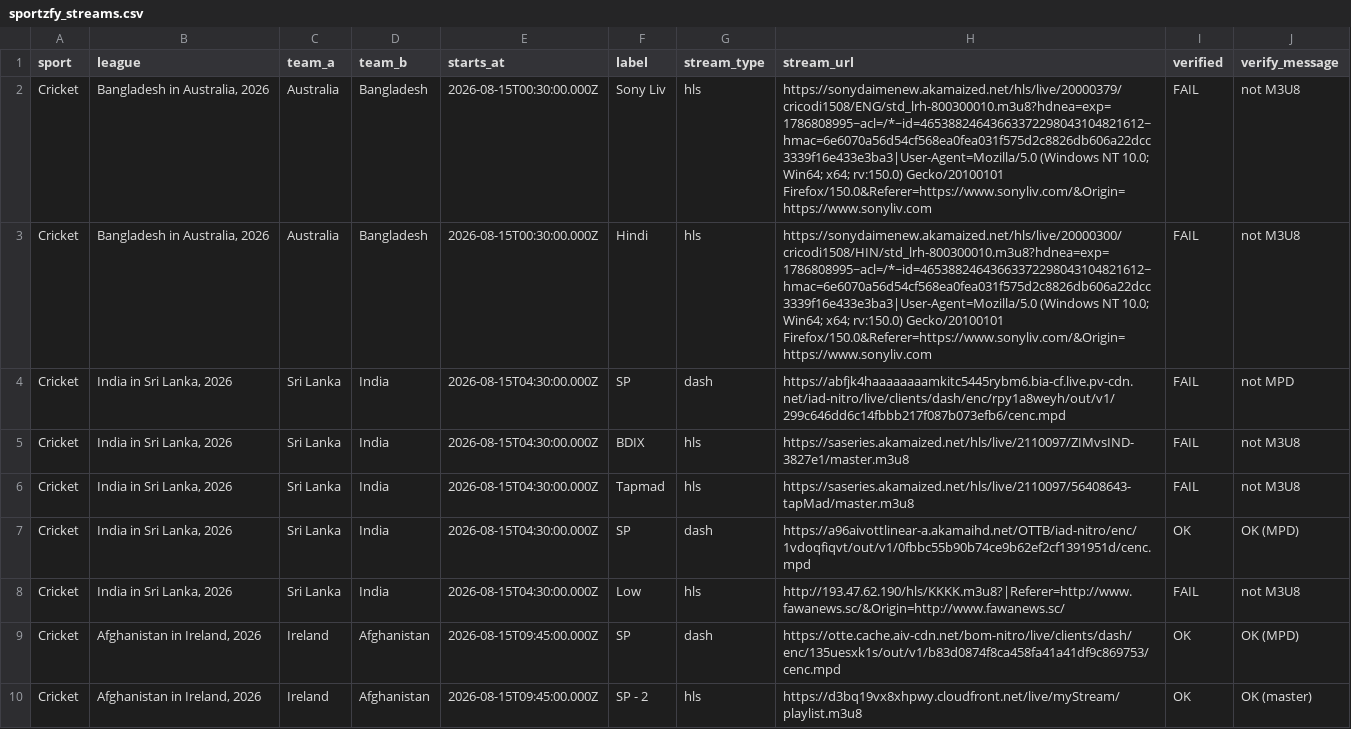
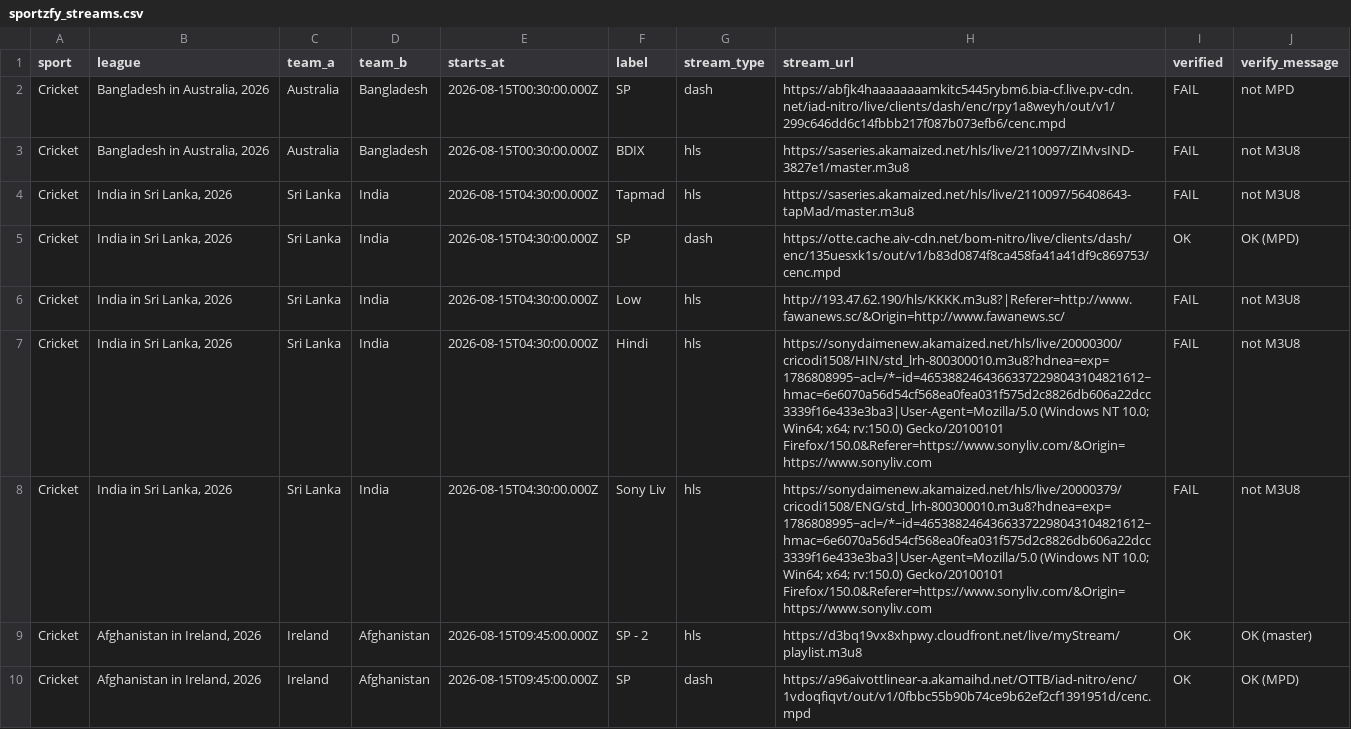
Before and after one commit to khadembd/sportzfy-playlist, a CSV file: output/sportzfy_streams.csv, drawn as a sheet; only a part is shown; the diff covers the shown part only.

```diff
--- a/output/sportzfy_streams.csv
+++ b/output/sportzfy_streams.csv
@@ -1,10 +1,10 @@
 sport,league,team_a,team_b,starts_at,label,stream_type,stream_url,verified,verify_message
-"Cricket","Bangladesh in Australia, 2026","Australia","Bangladesh","2026-08-15T00:30:00.000Z","Sony Liv","hls","https://sonydaimenew.akamaized.net/hls/live/20000379/cricodi1508/ENG/std_lrh-800300010.m3u8?hdnea=exp=1786808995~acl=/*~id=46538824643663372298043104821612~hmac=6e6070a56d54cf568ea0fea031f575d2c8826db606a22dcc3339f16e433e3ba3|User-Agent=Mozilla/5.0 (Windows NT 10.0; Win64; x64; rv:150.0) Gecko/20100101 Firefox/150.0&Referer=https://www.sonyliv.com/&Origin=https://www.sonyliv.com","FAIL","not M3U8"
-"Cricket","Bangladesh in Australia, 2026","Australia","Bangladesh","2026-08-15T00:30:00.000Z","Hindi","hls","https://sonydaimenew.akamaized.net/hls/live/20000300/cricodi1508/HIN/std_lrh-800300010.m3u8?hdnea=exp=1786808995~acl=/*~id=46538824643663372298043104821612~hmac=6e6070a56d54cf568ea0fea031f575d2c8826db606a22dcc3339f16e433e3ba3|User-Agent=Mozilla/5.0 (Windows NT 10.0; Win64; x64; rv:150.0) Gecko/20100101 Firefox/150.0&Referer=https://www.sonyliv.com/&Origin=https://www.sonyliv.com","FAIL","not M3U8"
-"Cricket","India in Sri Lanka, 2026","Sri Lanka","India","2026-08-15T04:30:00.000Z","SP","dash","https://abfjk4haaaaaaaamkitc5445rybm6.bia-cf.live.pv-cdn.net/iad-nitro/live/clients/dash/enc/rpy1a8weyh/out/v1/299c646dd6c14fbbb217f087b073efb6/cenc.mpd","FAIL","not MPD"
-"Cricket","India in Sri Lanka, 2026","Sri Lanka","India","2026-08-15T04:30:00.000Z","BDIX","hls","https://saseries.akamaized.net/hls/live/2110097/ZIMvsIND-3827e1/master.m3u8","FAIL","not M3U8"
+"Cricket","Bangladesh in Australia, 2026","Australia","Bangladesh","2026-08-15T00:30:00.000Z","SP","dash","https://abfjk4haaaaaaaamkitc5445rybm6.bia-cf.live.pv-cdn.net/iad-nitro/live/clients/dash/enc/rpy1a8weyh/out/v1/299c646dd6c14fbbb217f087b073efb6/cenc.mpd","FAIL","not MPD"
+"Cricket","Bangladesh in Australia, 2026","Australia","Bangladesh","2026-08-15T00:30:00.000Z","BDIX","hls","https://saseries.akamaized.net/hls/live/2110097/ZIMvsIND-3827e1/master.m3u8","FAIL","not M3U8"
 "Cricket","India in Sri Lanka, 2026","Sri Lanka","India","2026-08-15T04:30:00.000Z","Tapmad","hls","https://saseries.akamaized.net/hls/live/2110097/56408643-tapMad/master.m3u8","FAIL","not M3U8"
-"Cricket","India in Sri Lanka, 2026","Sri Lanka","India","2026-08-15T04:30:00.000Z","SP","dash","https://a96aivottlinear-a.akamaihd.net/OTTB/iad-nitro/enc/1vdoqfiqvt/out/v1/0fbbc55b90b74ce9b62ef2cf1391951d/cenc.mpd","OK","OK (MPD)"
+"Cricket","India in Sri Lanka, 2026","Sri Lanka","India","2026-08-15T04:30:00.000Z","SP","dash","https://otte.cache.aiv-cdn.net/bom-nitro/live/clients/dash/enc/135uesxk1s/out/v1/b83d0874f8ca458fa41a41df9c869753/cenc.mpd","OK","OK (MPD)"
 "Cricket","India in Sri Lanka, 2026","Sri Lanka","India","2026-08-15T04:30:00.000Z","Low","hls","http://193.47.62.190/hls/KKKK.m3u8?|Referer=http://www.fawanews.sc/&Origin=http://www.fawanews.sc/","FAIL","not M3U8"
-"Cricket","Afghanistan in Ireland, 2026","Ireland","Afghanistan","2026-08-15T09:45:00.000Z","SP","dash","https://otte.cache.aiv-cdn.net/bom-nitro/live/clients/dash/enc/135uesxk1s/out/v1/b83d0874f8ca458fa41a41df9c869753/cenc.mpd","OK","OK (MPD)"
+"Cricket","India in Sri Lanka, 2026","Sri Lanka","India","2026-08-15T04:30:00.000Z","Hindi","hls","https://sonydaimenew.akamaized.net/hls/live/20000300/cricodi1508/HIN/std_lrh-800300010.m3u8?hdnea=exp=1786808995~acl=/*~id=46538824643663372298043104821612~hmac=6e6070a56d54cf568ea0fea031f575d2c8826db606a22dcc3339f16e433e3ba3|User-Agent=Mozilla/5.0 (Windows NT 10.0; Win64; x64; rv:150.0) Gecko/20100101 Firefox/150.0&Referer=https://www.sonyliv.com/&Origin=https://www.sonyliv.com","FAIL","not M3U8"
+"Cricket","India in Sri Lanka, 2026","Sri Lanka","India","2026-08-15T04:30:00.000Z","Sony Liv","hls","https://sonydaimenew.akamaized.net/hls/live/20000379/cricodi1508/ENG/std_lrh-800300010.m3u8?hdnea=exp=1786808995~acl=/*~id=46538824643663372298043104821612~hmac=6e6070a56d54cf568ea0fea031f575d2c8826db606a22dcc3339f16e433e3ba3|User-Agent=Mozilla/5.0 (Windows NT 10.0; Win64; x64; rv:150.0) Gecko/20100101 Firefox/150.0&Referer=https://www.sonyliv.com/&Origin=https://www.sonyliv.com","FAIL","not M3U8"
 "Cricket","Afghanistan in Ireland, 2026","Ireland","Afghanistan","2026-08-15T09:45:00.000Z","SP - 2","hls","https://d3bq19vx8xhpwy.cloudfront.net/live/myStream/playlist.m3u8","OK","OK (master)"
+"Cricket","Afghanistan in Ireland, 2026","Ireland","Afghanistan","2026-08-15T09:45:00.000Z","SP","dash","https://a96aivottlinear-a.akamaihd.net/OTTB/iad-nitro/enc/1vdoqfiqvt/out/v1/0fbbc55b90b74ce9b62ef2cf1391951d/cenc.mpd","OK","OK (MPD)"
```
Also changed, not shown: 3 added rows, 3 removed rows, 1 moved row and 37 edited cells elsewhere in this file, 9 other files.
